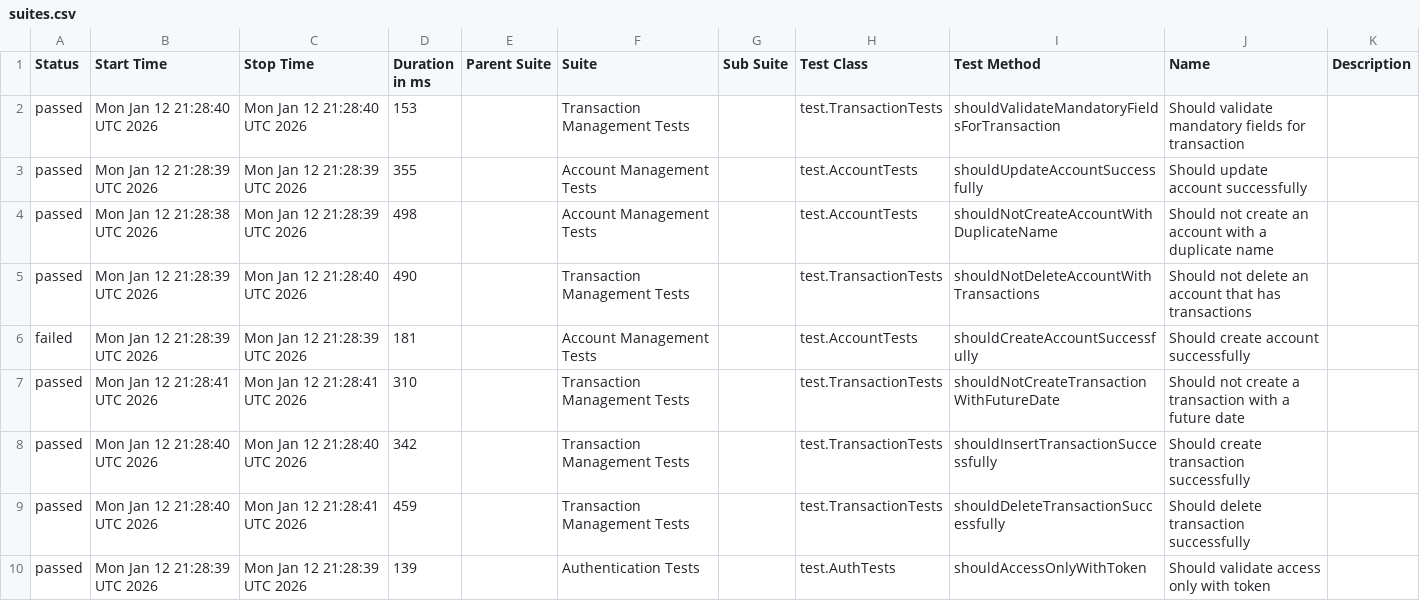
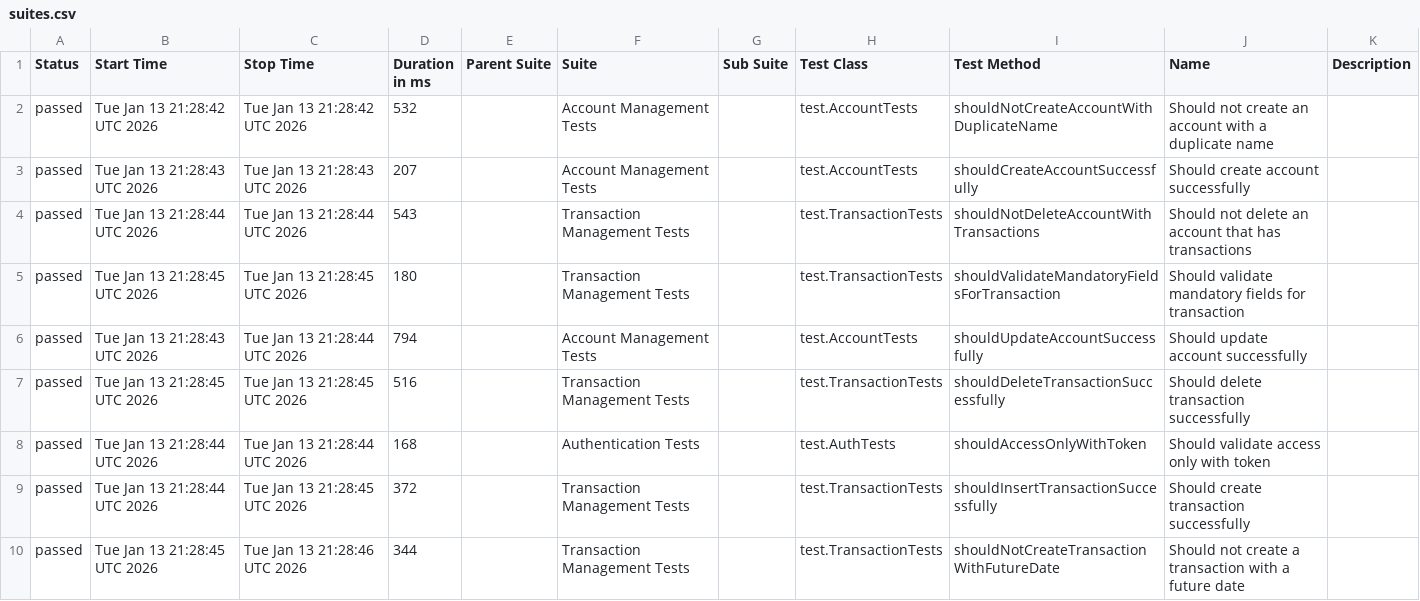
Before and after one commit to JosinaldoGJunior/java-automation-api, a CSV file: data/suites.csv, drawn as a sheet.

```diff
--- a/data/suites.csv
+++ b/data/suites.csv
@@ -1,10 +1,10 @@
 "Status","Start Time","Stop Time","Duration in ms","Parent Suite","Suite","Sub Suite","Test Class","Test Method","Name","Description"
-"passed","Mon Jan 12 21:28:40 UTC 2026","Mon Jan 12 21:28:40 UTC 2026","153","","Transaction Management Tests","","test.TransactionTests","shouldValidateMandatoryFieldsForTransaction","Should validate mandatory fields for transaction",""
-"passed","Mon Jan 12 21:28:39 UTC 2026","Mon Jan 12 21:28:39 UTC 2026","355","","Account Management Tests","","test.AccountTests","shouldUpdateAccountSuccessfully","Should update account successfully",""
-"passed","Mon Jan 12 21:28:38 UTC 2026","Mon Jan 12 21:28:39 UTC 2026","498","","Account Management Tests","","test.AccountTests","shouldNotCreateAccountWithDuplicateName","Should not create an account with a duplicate name",""
-"passed","Mon Jan 12 21:28:39 UTC 2026","Mon Jan 12 21:28:40 UTC 2026","490","","Transaction Management Tests","","test.TransactionTests","shouldNotDeleteAccountWithTransactions","Should not delete an account that has transactions",""
-"failed","Mon Jan 12 21:28:39 UTC 2026","Mon Jan 12 21:28:39 UTC 2026","181","","Account Management Tests","","test.AccountTests","shouldCreateAccountSuccessfully","Should create account successfully",""
-"passed","Mon Jan 12 21:28:41 UTC 2026","Mon Jan 12 21:28:41 UTC 2026","310","","Transaction Management Tests","","test.TransactionTests","shouldNotCreateTransactionWithFutureDate","Should not create a transaction with a future date",""
-"passed","Mon Jan 12 21:28:40 UTC 2026","Mon Jan 12 21:28:40 UTC 2026","342","","Transaction Management Tests","","test.TransactionTests","shouldInsertTransactionSuccessfully","Should create transaction successfully",""
-"passed","Mon Jan 12 21:28:40 UTC 2026","Mon Jan 12 21:28:41 UTC 2026","459","","Transaction Management Tests","","test.TransactionTests","shouldDeleteTransactionSuccessfully","Should delete transaction successfully",""
-"passed","Mon Jan 12 21:28:39 UTC 2026","Mon Jan 12 21:28:39 UTC 2026","139","","Authentication Tests","","test.AuthTests","shouldAccessOnlyWithToken","Should validate access only with token",""
+"passed","Tue Jan 13 21:28:42 UTC 2026","Tue Jan 13 21:28:42 UTC 2026","532","","Account Management Tests","","test.AccountTests","shouldNotCreateAccountWithDuplicateName","Should not create an account with a duplicate name",""
+"passed","Tue Jan 13 21:28:43 UTC 2026","Tue Jan 13 21:28:43 UTC 2026","207","","Account Management Tests","","test.AccountTests","shouldCreateAccountSuccessfully","Should create account successfully",""
+"passed","Tue Jan 13 21:28:44 UTC 2026","Tue Jan 13 21:28:44 UTC 2026","543","","Transaction Management Tests","","test.TransactionTests","shouldNotDeleteAccountWithTransactions","Should not delete an account that has transactions",""
+"passed","Tue Jan 13 21:28:45 UTC 2026","Tue Jan 13 21:28:45 UTC 2026","180","","Transaction Management Tests","","test.TransactionTests","shouldValidateMandatoryFieldsForTransaction","Should validate mandatory fields for transaction",""
+"passed","Tue Jan 13 21:28:43 UTC 2026","Tue Jan 13 21:28:44 UTC 2026","794","","Account Management Tests","","test.AccountTests","shouldUpdateAccountSuccessfully","Should update account successfully",""
+"passed","Tue Jan 13 21:28:45 UTC 2026","Tue Jan 13 21:28:45 UTC 2026","516","","Transaction Management Tests","","test.TransactionTests","shouldDeleteTransactionSuccessfully","Should delete transaction successfully",""
+"passed","Tue Jan 13 21:28:44 UTC 2026","Tue Jan 13 21:28:44 UTC 2026","168","","Authentication Tests","","test.AuthTests","shouldAccessOnlyWithToken","Should validate access only with token",""
+"passed","Tue Jan 13 21:28:44 UTC 2026","Tue Jan 13 21:28:45 UTC 2026","372","","Transaction Management Tests","","test.TransactionTests","shouldInsertTransactionSuccessfully","Should create transaction successfully",""
+"passed","Tue Jan 13 21:28:45 UTC 2026","Tue Jan 13 21:28:46 UTC 2026","344","","Transaction Management Tests","","test.TransactionTests","shouldNotCreateTransactionWithFutureDate","Should not create a transaction with a future date",""
```
Also changed, not shown: 40 other files.
